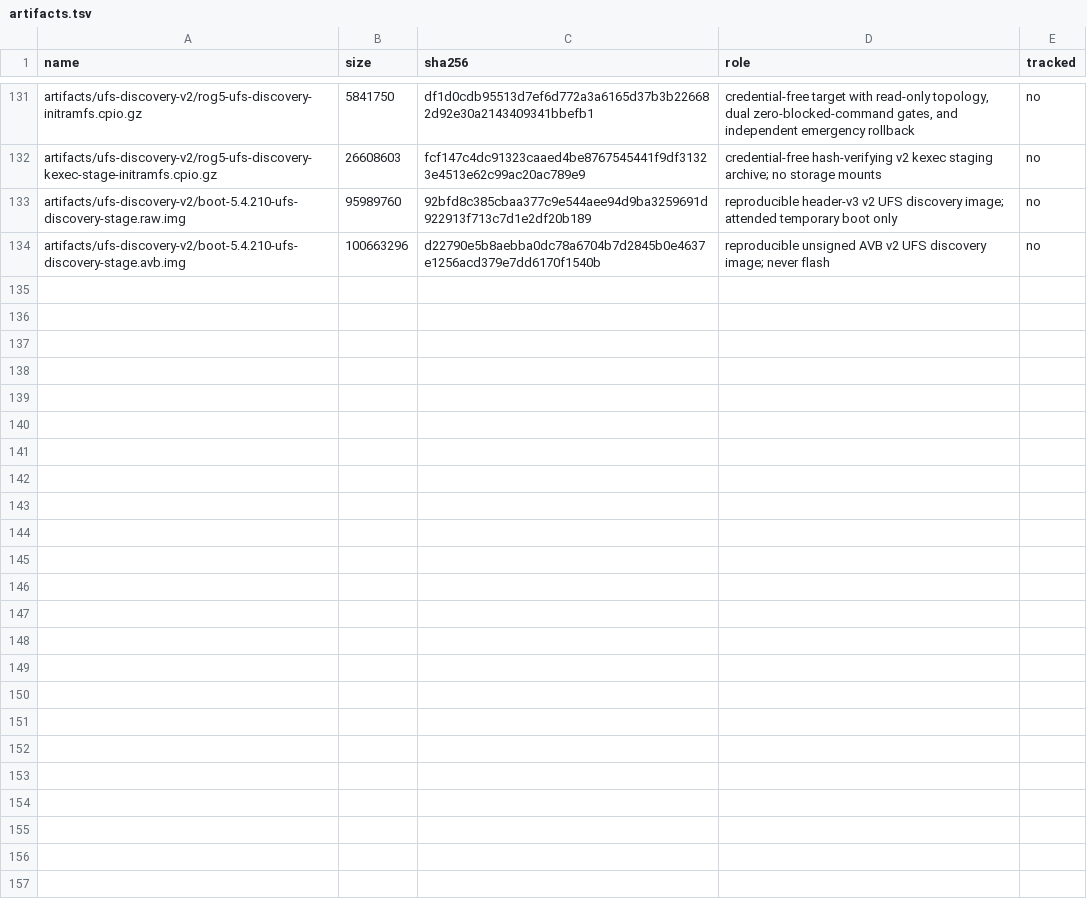
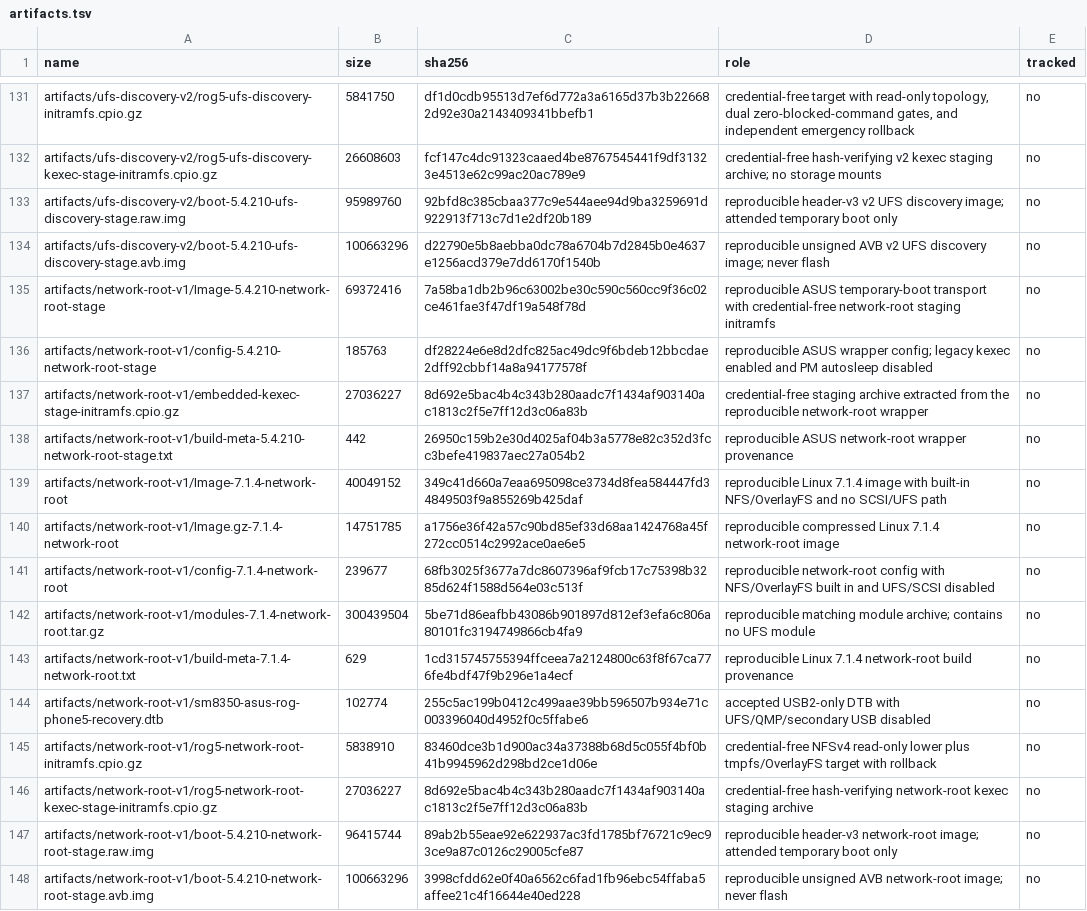
Before and after one commit to klimovich008/rog5-linux, a TSV file: manifests/artifacts.tsv, drawn as a sheet; only a part is shown, gaps mark what is left out.

Commit message:
network-root: add reproducible native distro gate

```diff
--- a/manifests/artifacts.tsv
+++ b/manifests/artifacts.tsv
@@ -134 +134,15 @@ artifacts/ufs-discovery-v2/boot-5.4.210-ufs-discovery-stage.raw.img	95989760	92b
 artifacts/ufs-discovery-v2/boot-5.4.210-ufs-discovery-stage.avb.img	100663296	d22790e5b8aebba0dc78a6704b7d2845b0e4637e1256acd379e7dd6170f1540b	reproducible unsigned AVB v2 UFS discovery image; never flash	no
+artifacts/network-root-v1/Image-5.4.210-network-root-stage	69372416	7a58ba1db2b96c63002be30c590c560cc9f36c02ce461fae3f47df19a548f78d	reproducible ASUS temporary-boot transport with credential-free network-root staging initramfs	no
+artifacts/network-root-v1/config-5.4.210-network-root-stage	185763	df28224e6e8d2dfc825ac49dc9f6bdeb12bbcdae2dff92cbbf14a8a94177578f	reproducible ASUS wrapper config; legacy kexec enabled and PM autosleep disabled	no
+artifacts/network-root-v1/embedded-kexec-stage-initramfs.cpio.gz	27036227	8d692e5bac4b4c343b280aadc7f1434af903140ac1813c2f5e7ff12d3c06a83b	credential-free staging archive extracted from the reproducible network-root wrapper	no
+artifacts/network-root-v1/build-meta-5.4.210-network-root-stage.txt	442	26950c159b2e30d4025af04b3a5778e82c352d3fcc3befe419837aec27a054b2	reproducible ASUS network-root wrapper provenance	no
+artifacts/network-root-v1/Image-7.1.4-network-root	40049152	349c41d660a7eaa695098ce3734d8fea584447fd34849503f9a855269b425daf	reproducible Linux 7.1.4 image with built-in NFS/OverlayFS and no SCSI/UFS path	no
+artifacts/network-root-v1/Image.gz-7.1.4-network-root	14751785	a1756e36f42a57c90bd85ef33d68aa1424768a45f272cc0514c2992ace0ae6e5	reproducible compressed Linux 7.1.4 network-root image	no
+artifacts/network-root-v1/config-7.1.4-network-root	239677	68fb3025f3677a7dc8607396af9fcb17c75398b3285d624f1588d564e03c513f	reproducible network-root config with NFS/OverlayFS built in and UFS/SCSI disabled	no
+artifacts/network-root-v1/modules-7.1.4-network-root.tar.gz	300439504	5be71d86eafbb43086b901897d812ef3efa6c806a80101fc3194749866cb4fa9	reproducible matching module archive; contains no UFS module	no
+artifacts/network-root-v1/build-meta-7.1.4-network-root.txt	629	1cd315745755394ffceea7a2124800c63f8f67ca776fe4bdf47f9b296e1a4ecf	reproducible Linux 7.1.4 network-root build provenance	no
+artifacts/network-root-v1/sm8350-asus-rog-phone5-recovery.dtb	102774	255c5ac199b0412c499aae39bb596507b934e71c003396040d4952f0c5ffabe6	accepted USB2-only DTB with UFS/QMP/secondary USB disabled	no
+artifacts/network-root-v1/rog5-network-root-initramfs.cpio.gz	5838910	83460dce3b1d900ac34a37388b68d5c055f4bf0b41b9945962d298bd2ce1d06e	credential-free NFSv4 read-only lower plus tmpfs/OverlayFS target with rollback	no
+artifacts/network-root-v1/rog5-network-root-kexec-stage-initramfs.cpio.gz	27036227	8d692e5bac4b4c343b280aadc7f1434af903140ac1813c2f5e7ff12d3c06a83b	credential-free hash-verifying network-root kexec staging archive	no
+artifacts/network-root-v1/boot-5.4.210-network-root-stage.raw.img	96415744	89ab2b55eae92e622937ac3fd1785bf76721c9ec93ce9a87c0126c29005cfe87	reproducible header-v3 network-root image; attended temporary boot only	no
+artifacts/network-root-v1/boot-5.4.210-network-root-stage.avb.img	100663296	3998cfdd62e0f40a6562c6fad1fb96ebc54ffaba5affee21c4f16644e40ed228	reproducible unsigned AVB network-root image; never flash	no
```
Also changed, not shown: 28 other files.
